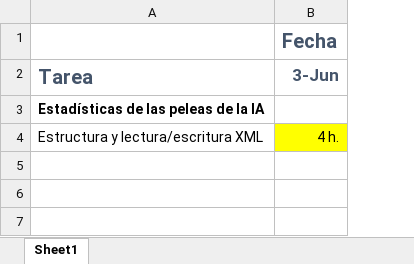
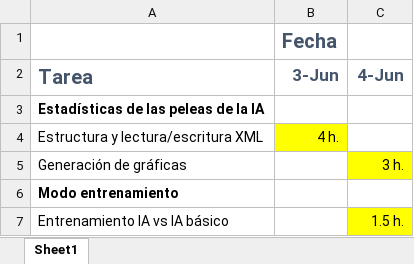
Before and after one commit to karny1998/TFG-Fatal-Fury-2-Online, an Excel workbook: Cronograma.xlsx, sheet Sheet1, drawn as a sheet; values as stored, in another font and other column widths than the file's, no borders; the diff names each change by its address in the sheet, - before the commit and + after, or states it on an @@ line.

Commit message:
Generación de estadísticas Introducción en el juego del guardado de estadísticas Modo entrenamiento ia vs ia, introducido

```diff
--- a/Cronograma.xlsx (sheet Sheet1)
+++ b/Cronograma.xlsx (sheet Sheet1)
+column C (4-Jun), empty
+row 5: Generación de gráficas |  | 3 h.
+row 6: Modo entrenamiento
+row 7: Entrenamiento IA vs IA básico |  | 1.5 h.
```
Also changed, not shown: 1 other file.
